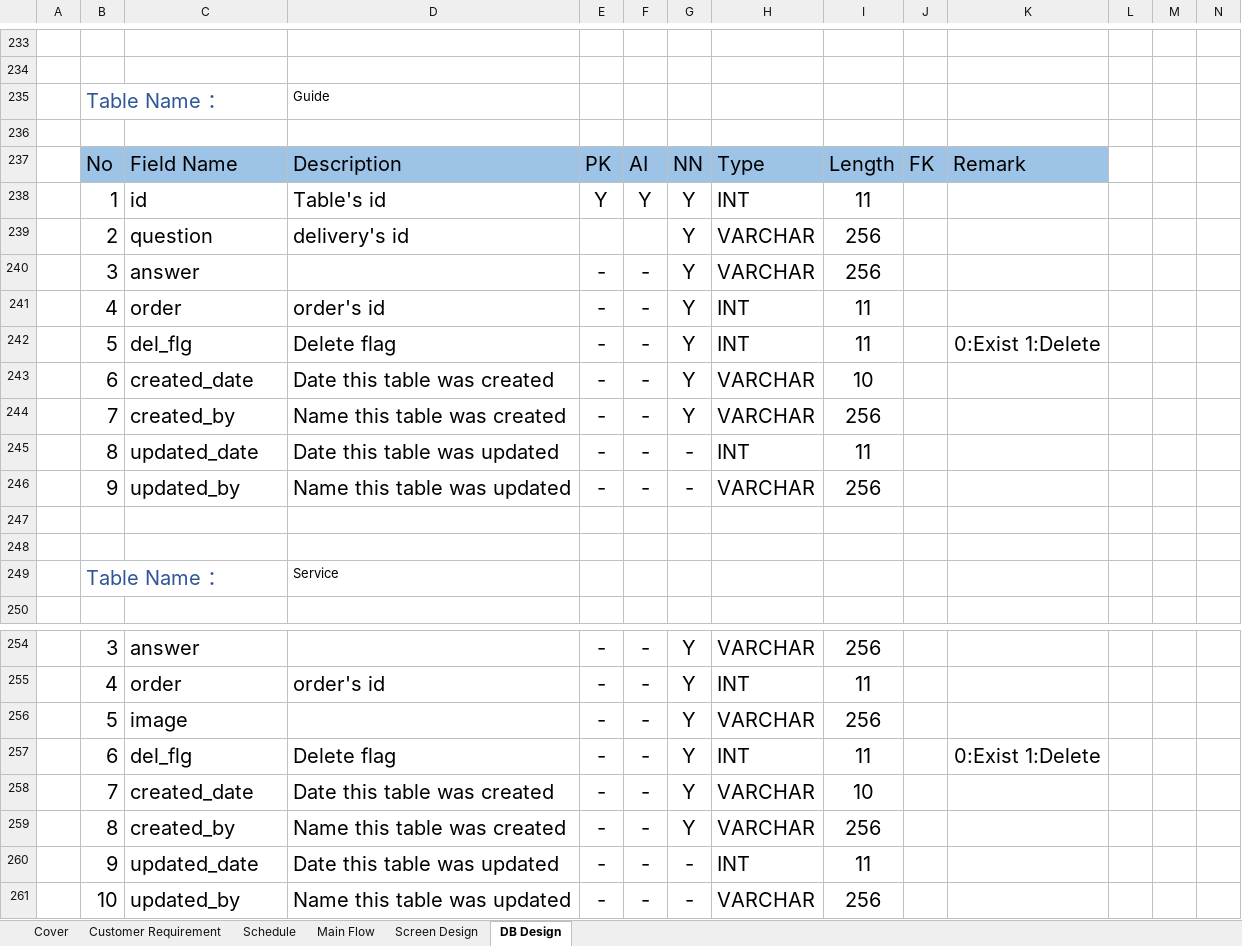
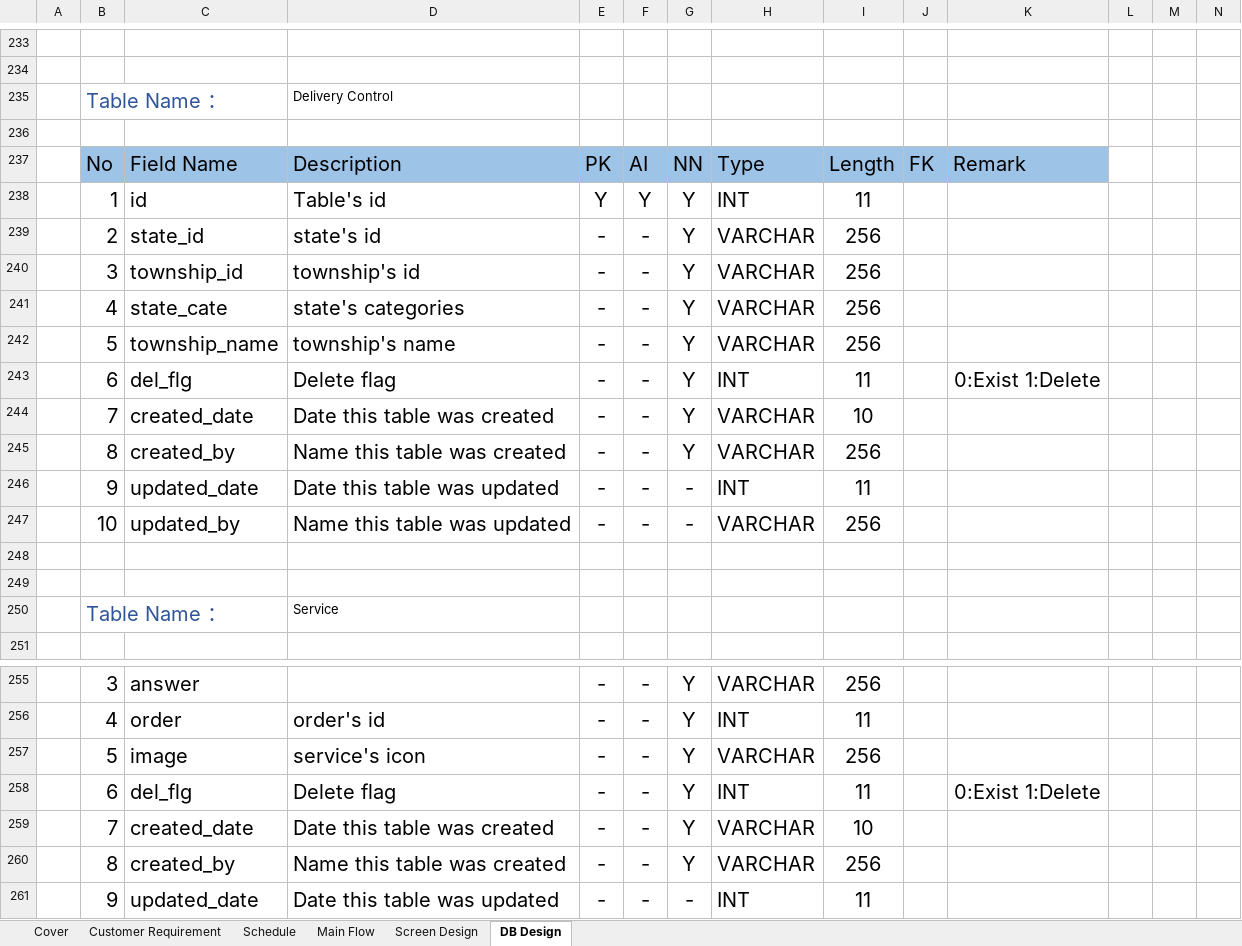
Before and after one commit to Kaung1730/Yadanar_Thike, an Excel workbook: 02.DesignDocument/Project_Management.xlsx, sheet DB Design, drawn as a sheet; only a part is shown, gaps mark what is left out; the shorter side is filled out with more unchanged rows; values as stored, in another font and other column widths than the file's, no borders; addresses are those after the commit; the diff names each change by its address in the sheet, - before the commit and + after, or states it on an @@ line.

Commit message:
update db

```diff
--- a/02.DesignDocument/Project_Management.xlsx (sheet DB Design)
+++ b/02.DesignDocument/Project_Management.xlsx (sheet DB Design)
-D235: Guide
+D235: Delivery Control
-C239: question
+C239: state_id
-D239: delivery's id
+D239: state's id
-E239: (empty)
+E239: -
-F239: (empty)
+F239: -
-C240: answer
+C240: township_id
-D240: (empty)
+D240: township's id
-C241: order
+C241: state_cate
-D241: order's id
+D241: state's categories
-H241: INT
+H241: VARCHAR
-I241: 11
+I241: 256
+row 242:  | 5 | township_name | township's name | - | - | Y | VARCHAR | 256
-B243: 5
+B243: 6
-B244: 6
+B244: 7
-B245: 7
+B245: 8
-B246: 8
+B246: 9
-B247: 9
+B247: 10
-D257: (empty)
+D257: service's icon
```
Also changed, not shown: sheet Schedule, charts or pictures.
